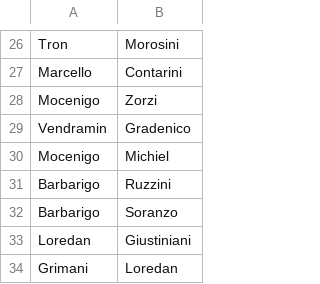
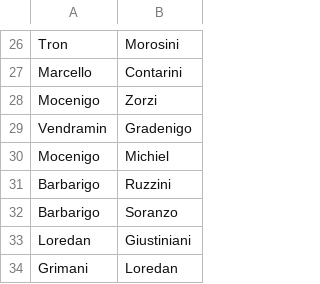
Before and after one commit to JJ/venice-patrician-social-network, a CSV file: resources/family-pairs.csv, drawn as a sheet; only a part is shown, gaps mark what is left out.

```diff
--- a/resources/family-pairs.csv
+++ b/resources/family-pairs.csv
@@ -28,3 +28,3 @@ Marcello,Contarini
 Mocenigo,Zorzi
-Vendramin,Gradenico
+Vendramin,Gradenigo
 Mocenigo,Michiel
```
Also changed, not shown: resources/family-data.csv, resources/family-positions.csv, 1 other file.
